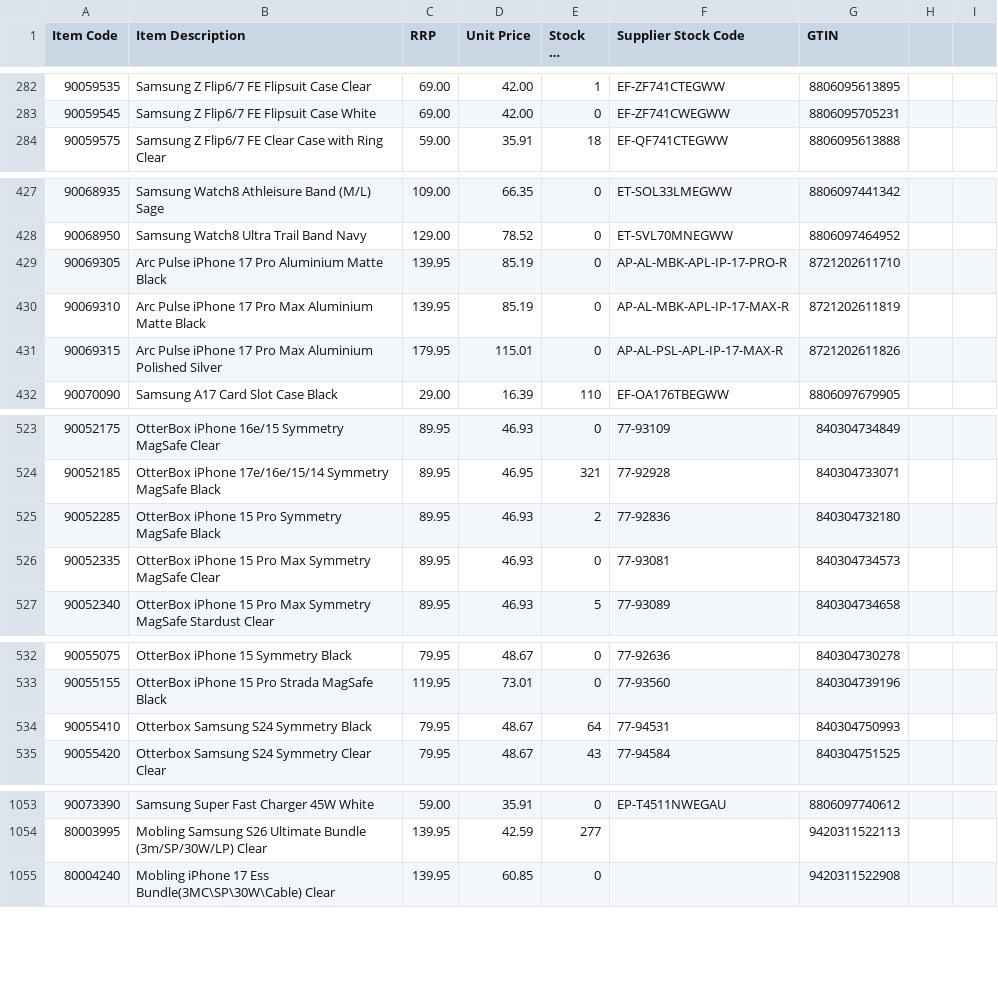
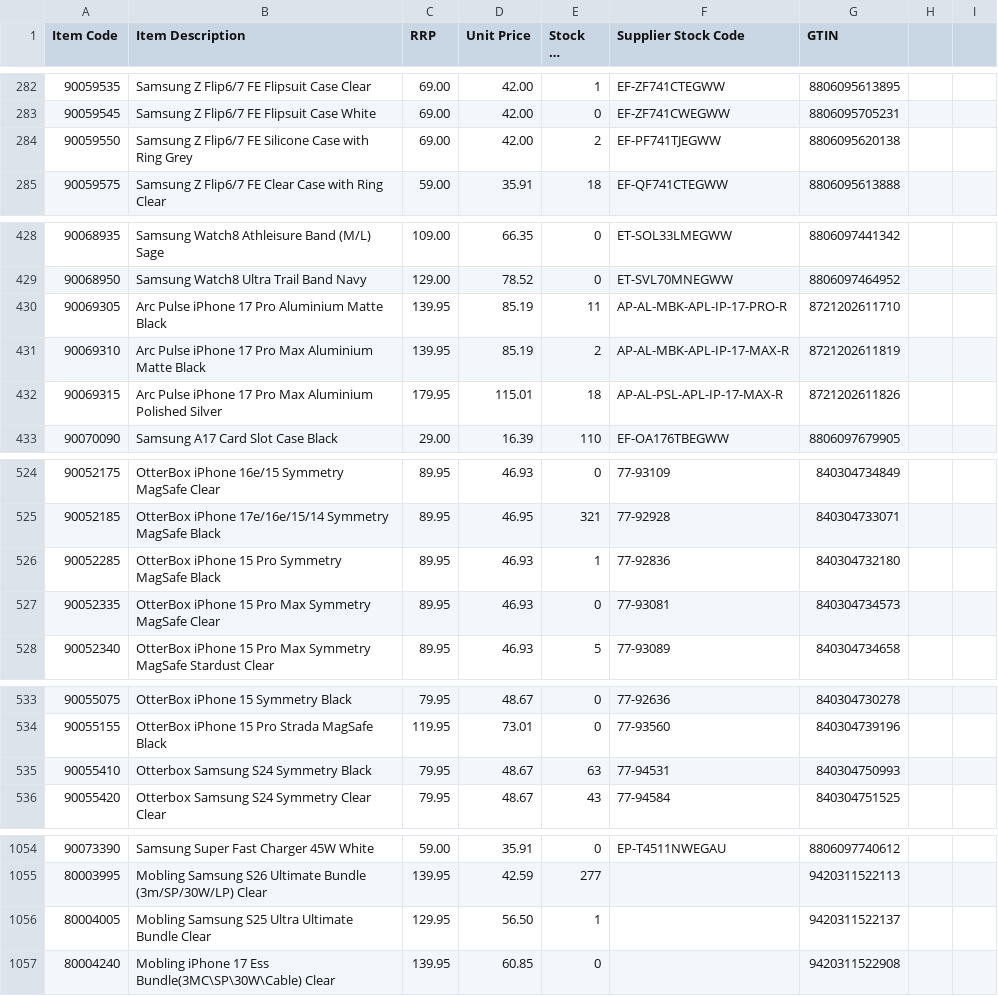
Before and after one commit to weberyuweili/cackle-catalogs, a CSV file: PAC.csv, drawn as a sheet; only a part is shown, gaps mark what is left out; long unchanged cells end in …; addresses are those after the commit; the diff covers the shown part only; the diff names each change by its address in the sheet, - before the commit and + after, or states it on an @@ line.

Commit message:
Update PAC.csv

```diff
--- a/PAC.csv
+++ b/PAC.csv
+row 284: 90059550 | Samsung Z Flip6/7 FE Silicone Case with Ring Grey | 69.00 | 42.00 | 2 | EF-PF741TJEGWW | 8806095620138
-E430 (Stock on Hand): 0
+E430 (Stock on Hand): 11
-E431 (Stock on Hand): 0
+E431 (Stock on Hand): 2
-E432 (Stock on Hand): 0
+E432 (Stock on Hand): 18
-E526 (Stock on Hand): 2
+E526 (Stock on Hand): 1
-E535 (Stock on Hand): 64
+E535 (Stock on Hand): 63
+row 1056: 80004005 | Mobling Samsung S25 Ultra Ultimate Bundle Clear | 129.95 | 56.50 | 1 |  | 9420311522137
```
Also changed, not shown: 3 edited cells elsewhere in this file.
